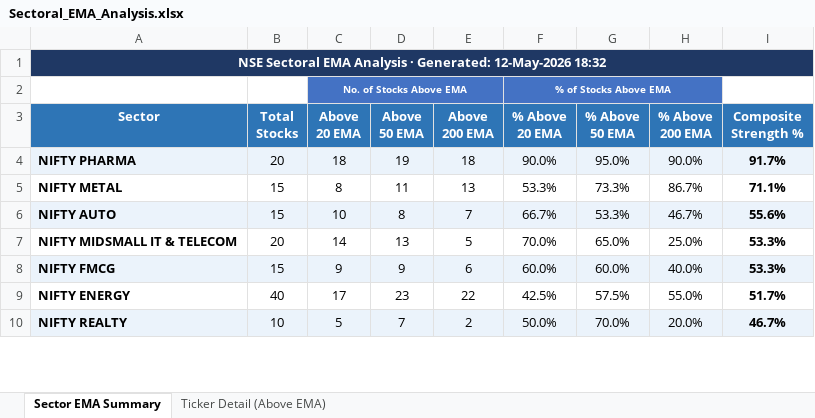
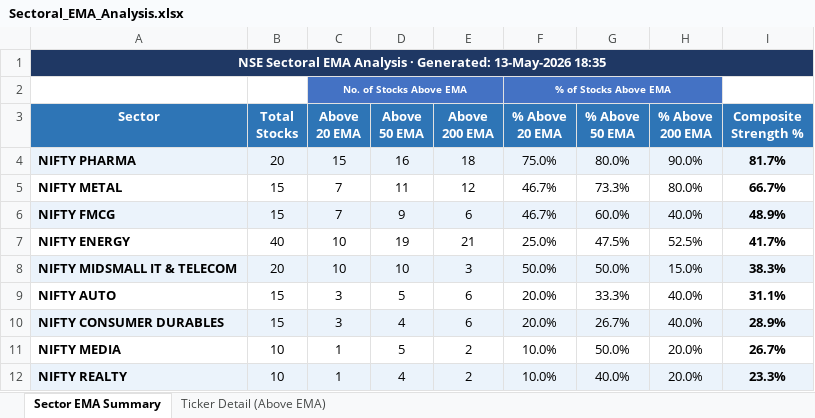
Before and after one commit to nikunj2021/EMA-Screener-, an Excel workbook: Report/EMAReport/Sectoral_EMA_Analysis.xlsx, sheet Sector EMA Summary, drawn as a sheet; only a part is shown; values as stored, in another font and other column widths than the file's, no borders; conditional formats not drawn; removed rows and columns are numbered as before the commit, all else as after; the diff covers the shown part only; the diff names each change by its address in the sheet, - before the commit and + after, or states it on an @@ line.

```diff
--- a/Report/EMAReport/Sectoral_EMA_Analysis.xlsx (sheet Sector EMA Summary)
+++ b/Report/EMAReport/Sectoral_EMA_Analysis.xlsx (sheet Sector EMA Summary)
-A1 (Sector): …· Generated: 12-May-2026 18:32
+A1 (Sector): …· Generated: 13-May-2026 18:35
-C4 (Above 20 EMA): 18
+C4 (Above 20 EMA): 15
-D4 (Above 50 EMA): 19
+D4 (Above 50 EMA): 16
-F4 (% Above 20 EMA): 90.0%
+F4 (% Above 20 EMA): 75.0%
-G4 (% Above 50 EMA): 95.0%
+G4 (% Above 50 EMA): 80.0%
-I4 (Composite Strength %): 91.7%
+I4 (Composite Strength %): 81.7%
-C5 (Above 20 EMA): 8
+C5 (Above 20 EMA): 7
-E5 (Above 200 EMA): 13
+E5 (Above 200 EMA): 12
-F5 (% Above 20 EMA): 53.3%
+F5 (% Above 20 EMA): 46.7%
-H5 (% Above 200 EMA): 86.7%
+H5 (% Above 200 EMA): 80.0%
-I5 (Composite Strength %): 71.1%
+I5 (Composite Strength %): 66.7%
-row 6: NIFTY AUTO | 15 | 10 | 8 | 7 | 66.7% | 53.3% | 46.7% | 55.6%
-row 7: NIFTY MIDSMALL IT & TELECOM | 20 | 14 | 13 | 5 | 70.0% | 65.0% | 25.0% | 53.3%
-C6 (Above 20 EMA): 9
+C6 (Above 20 EMA): 7
-F6 (% Above 20 EMA): 60.0%
+F6 (% Above 20 EMA): 46.7%
-I6 (Composite Strength %): 53.3%
+I6 (Composite Strength %): 48.9%
-C7 (Above 20 EMA): 17
+C7 (Above 20 EMA): 10
-D7 (Above 50 EMA): 23
+D7 (Above 50 EMA): 19
-E7 (Above 200 EMA): 22
+E7 (Above 200 EMA): 21
-F7 (% Above 20 EMA): 42.5%
+F7 (% Above 20 EMA): 25.0%
-G7 (% Above 50 EMA): 57.5%
+G7 (% Above 50 EMA): 47.5%
-H7 (% Above 200 EMA): 55.0%
+H7 (% Above 200 EMA): 52.5%
-I7 (Composite Strength %): 51.7%
+I7 (Composite Strength %): 41.7%
+row 8: NIFTY MIDSMALL IT & TELECOM | 20 | 10 | 10 | 3 | 50.0% | 50.0% | 15.0% | 38.3%
+row 9: NIFTY AUTO | 15 | 3 | 5 | 6 | 20.0% | 33.3% | 40.0% | 31.1%
+row 10: NIFTY CONSUMER DURABLES | 15 | 3 | 4 | 6 | 20.0% | 26.7% | 40.0% | 28.9%
+row 11: NIFTY MEDIA | 10 | 1 | 5 | 2 | 10.0% | 50.0% | 20.0% | 26.7%
-C12 (Above 20 EMA): 5
+C12 (Above 20 EMA): 1
-D12 (Above 50 EMA): 7
+D12 (Above 50 EMA): 4
-F12 (% Above 20 EMA): 50.0%
+F12 (% Above 20 EMA): 10.0%
-G12 (% Above 50 EMA): 70.0%
+G12 (% Above 50 EMA): 40.0%
-I12 (Composite Strength %): 46.7%
+I12 (Composite Strength %): 23.3%
```
Also changed, not shown: 2 added rows, 4 removed rows and 15 edited cells elsewhere in this sheet, sheet Ticker Detail (Above EMA), Report/EMAReport/Micro_250_ema_breadth.xlsx, Report/EMAReport/Micro_250_ema_breadth_history.xlsx, 4 other files.
